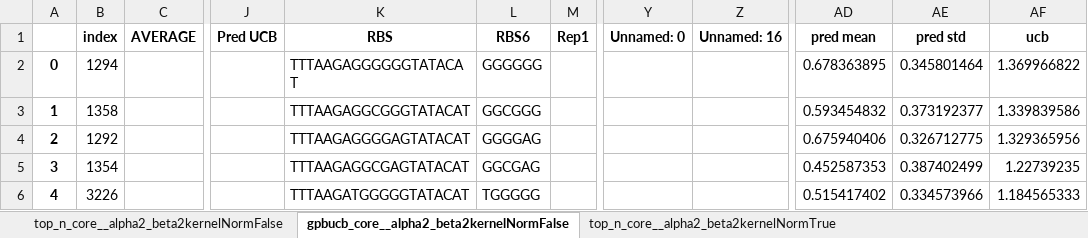
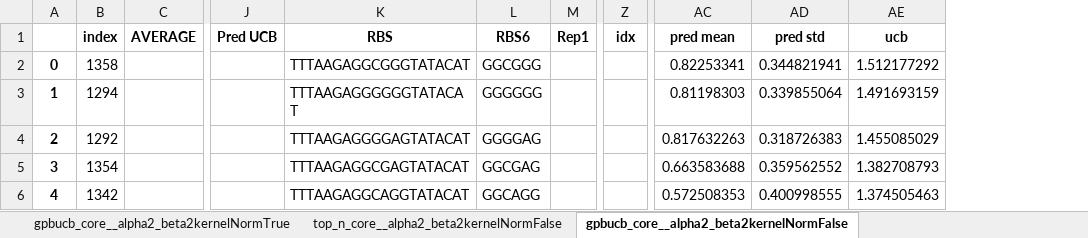
Before and after one commit to mholowko/Solaris, an Excel workbook: notebooks/rec_design/batch_ucb.xlsx, sheet gpbucb_core__alpha2_beta2kernelNormFalse, drawn as a sheet; only a part is shown, gaps mark what is left out; values as stored, in another font and other column widths than the file's, no borders; removed rows and columns are numbered as before the commit, all else as after; the diff covers the shown part only; the diff names each change by its address in the sheet, - before the commit and + after, or states it on an @@ line.

```diff
--- a/notebooks/rec_design/batch_ucb.xlsx (sheet gpbucb_core__alpha2_beta2kernelNormFalse)
+++ b/notebooks/rec_design/batch_ucb.xlsx (sheet gpbucb_core__alpha2_beta2kernelNormFalse)
-column Y (Unnamed: 0), empty
-column Z (Unnamed: 16), empty
+column Z (idx), empty
-B2 (index): 1294
+B2 (index): 1358
-K2 (RBS): TTTAAGAGGGGGGTATACAT
+K2 (RBS): TTTAAGAGGCGGGTATACAT
-L2 (RBS6): GGGGGG
+L2 (RBS6): GGCGGG
-AC2 (pred mean): 0.678363895
+AC2 (pred mean): 0.82253341
-AD2 (pred std): 0.345801464
+AD2 (pred std): 0.344821941
-AE2 (ucb): 1.369966822
+AE2 (ucb): 1.512177292
-B3 (index): 1358
+B3 (index): 1294
-K3 (RBS): TTTAAGAGGCGGGTATACAT
+K3 (RBS): TTTAAGAGGGGGGTATACAT
-L3 (RBS6): GGCGGG
+L3 (RBS6): GGGGGG
-AC3 (pred mean): 0.593454832
+AC3 (pred mean): 0.81198303
-AD3 (pred std): 0.373192377
+AD3 (pred std): 0.339855064
-AE3 (ucb): 1.339839586
+AE3 (ucb): 1.491693159
-AC4 (pred mean): 0.675940406
+AC4 (pred mean): 0.817632263
-AD4 (pred std): 0.326712775
+AD4 (pred std): 0.318726383
-AE4 (ucb): 1.329365956
+AE4 (ucb): 1.455085029
-AC5 (pred mean): 0.452587353
+AC5 (pred mean): 0.663583688
-AD5 (pred std): 0.387402499
+AD5 (pred std): 0.359562552
-AE5 (ucb): 1.22739235
+AE5 (ucb): 1.382708793
-B6 (index): 3226
+B6 (index): 1342
-K6 (RBS): TTTAAGATGGGGGTATACAT
+K6 (RBS): TTTAAGAGGCAGGTATACAT
-L6 (RBS6): TGGGGG
+L6 (RBS6): GGCAGG
-AC6 (pred mean): 0.515417402
+AC6 (pred mean): 0.572508353
-AD6 (pred std): 0.334573966
+AD6 (pred std): 0.400998555
-AE6 (ucb): 1.184565333
+AE6 (ucb): 1.374505463
```
Also changed, not shown: 504 edited cells elsewhere in this sheet, sheet top_n_core__alpha2_beta2kernelNormTrue, sheet top_n_core__alpha2_beta2kernelNormFalse, sheet gpbucb_core__alpha2_beta2kernelNormTrue, other sheet tabs, 17 other files.
